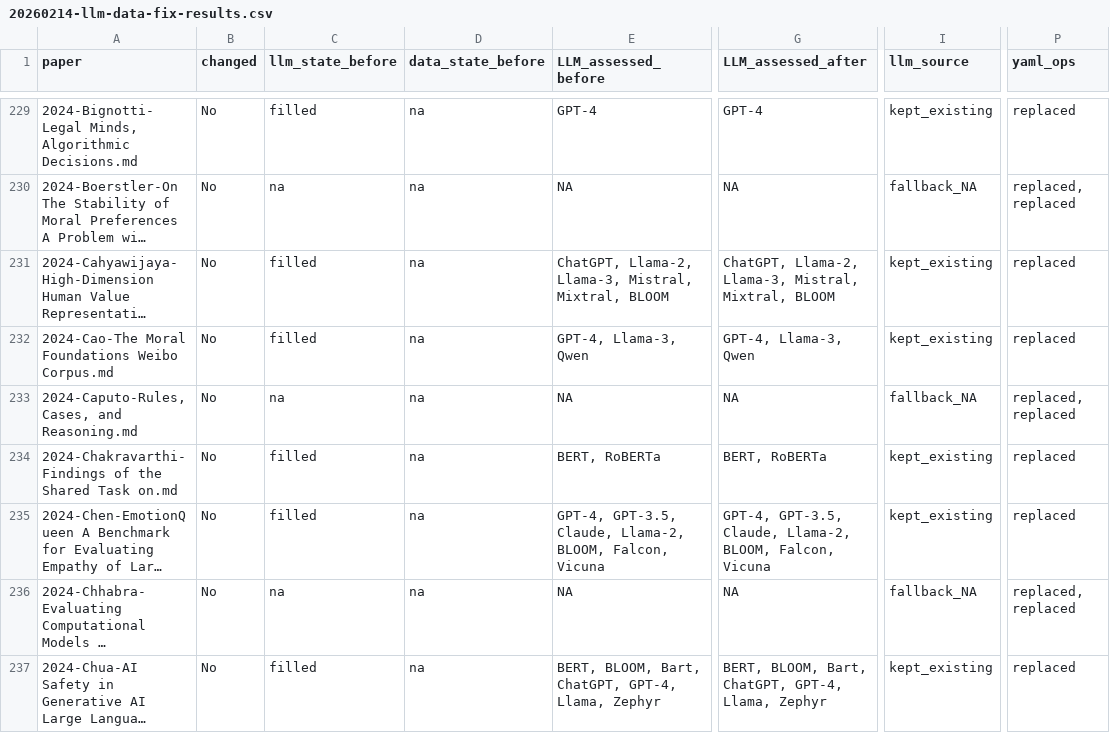
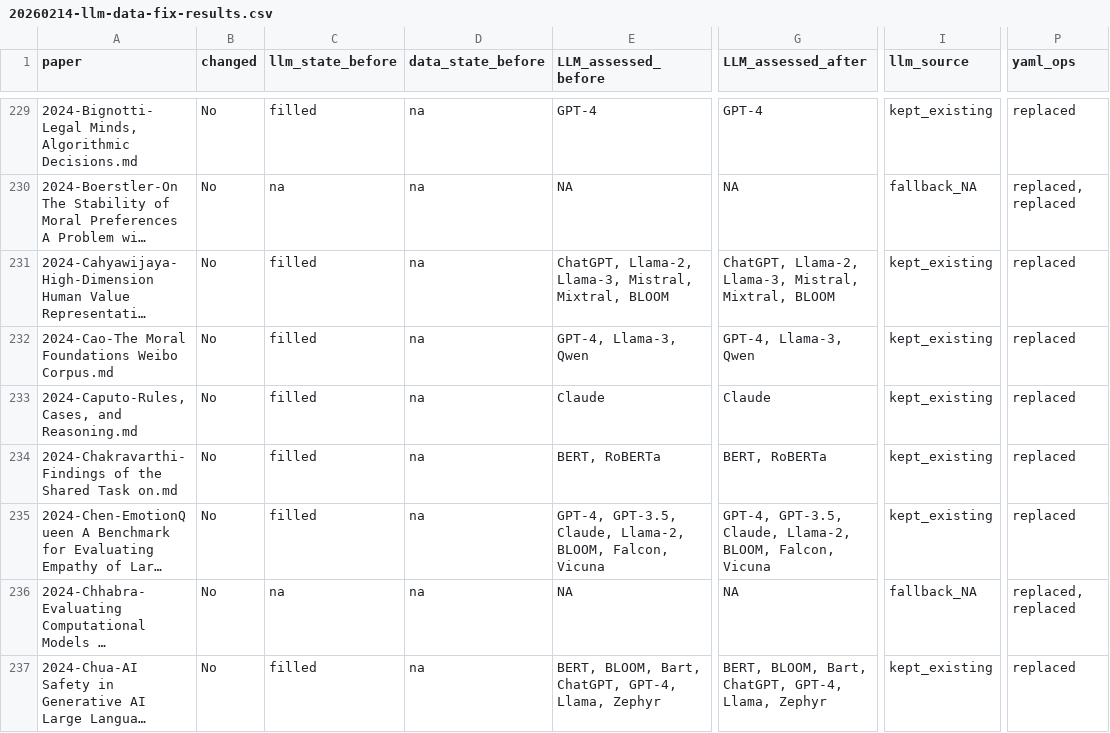
Before and after one commit to cjimmylin/cei-literature, a CSV file: logs/20260214-llm-data-fix-results.csv, drawn as a sheet; only a part is shown, gaps mark what is left out; long unchanged cells end in …; the diff covers the shown part only; the diff names each change by its address in the sheet, - before the commit and + after, or states it on an @@ line.

```diff
--- a/logs/20260214-llm-data-fix-results.csv
+++ b/logs/20260214-llm-data-fix-results.csv
-C233 (llm_state_before): na
+C233 (llm_state_before): filled
-E233 (LLM_assessed_before): NA
+E233 (LLM_assessed_before): Claude
-G233 (LLM_assessed_after): NA
+G233 (LLM_assessed_after): Claude
-I233 (llm_source): fallback_NA
+I233 (llm_source): kept_existing
-P233 (yaml_ops): replaced, replaced
+P233 (yaml_ops): replaced
```
Also changed, not shown: 62 edited cells elsewhere in this file, logs/20260214-llm-data-fix-targets.csv, logs/20260214-llm-data-fix-unresolved.csv, 42 other files.
